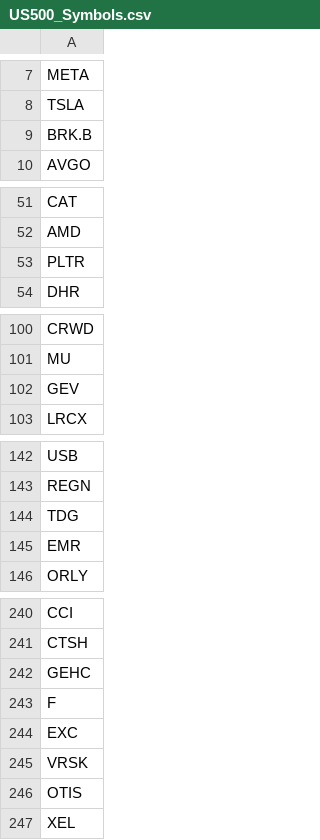
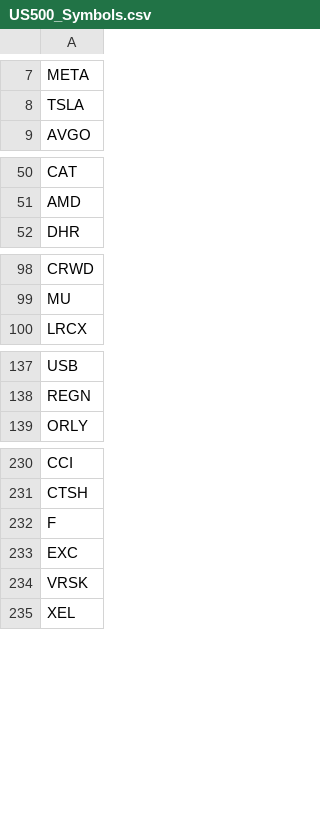
Before and after one commit to venkatasudheerc/force, a CSV file: US500_Symbols.csv, drawn as a sheet; only a part is shown, gaps mark what is left out; the diff covers the shown part only; the diff names each change by its address in the sheet, - before the commit and + after, or states it on an @@ line.

Commit message:
Updated the US1000 list

```diff
--- a/US500_Symbols.csv
+++ b/US500_Symbols.csv
-row 9: BRK.B
-row 53: PLTR
-row 102: GEV
-row 144: TDG
-row 145: EMR
-row 242: GEHC
-row 246: OTIS
```
Also changed, not shown: 10 removed rows elsewhere in this file.
